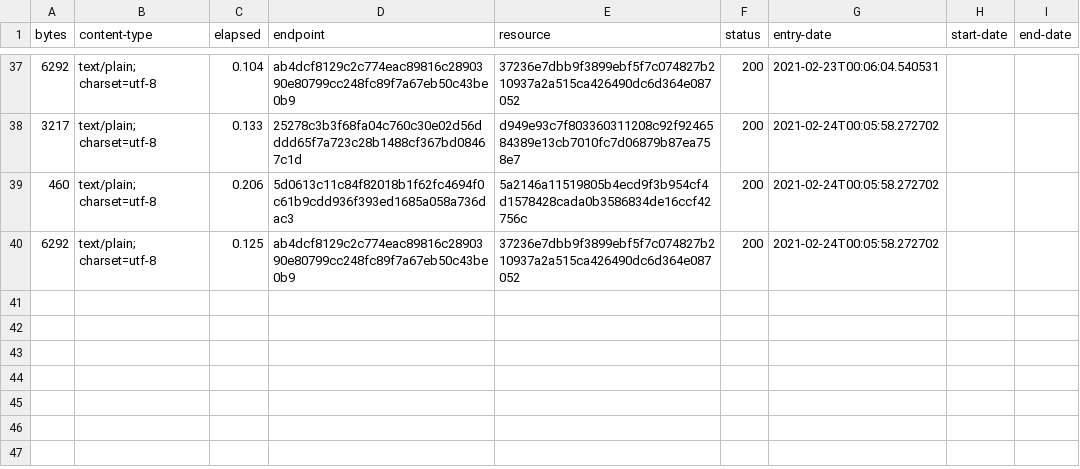
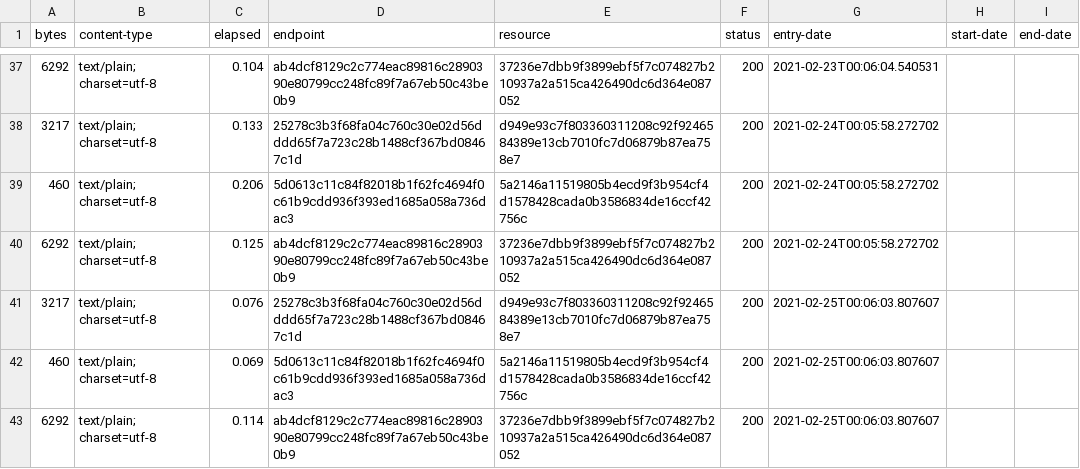
Before and after one commit to digital-land/development-plan-document-collection, a CSV file: collection/log.csv, drawn as a sheet; only a part is shown, gaps mark what is left out; the diff names each change by its address in the sheet, - before the commit and + after, or states it on an @@ line.

Commit message:
Collection 2021-02-25

```diff
--- a/collection/log.csv
+++ b/collection/log.csv
+row 41: 3217 | text/plain; charset=utf-8 | 0.076 | 25278c3b3f68fa04c760c30e02d56dddd65f7a723c28b1488cf367bd08467c1d | d949e93c7f803360311208c92f9246584389e13cb7010fc7d06879b87ea758e7 | 200 | 2021-02-25T00:06:03.807607
+row 42: 460 | text/plain; charset=utf-8 | 0.069 | 5d0613c11c84f82018b1f62fc4694f0c61b9cdd936f393ed1685a058a736dac3 | 5a2146a11519805b4ecd9f3b954cf4d1578428cada0b3586834de16ccf42756c | 200 | 2021-02-25T00:06:03.807607
+row 43: 6292 | text/plain; charset=utf-8 | 0.114 | ab4dcf8129c2c774eac89816c2890390e80799cc248fc89f7a67eb50c43be0b9 | 37236e7dbb9f3899ebf5f7c074827b210937a2a515ca426490dc6d364e087052 | 200 | 2021-02-25T00:06:03.807607
```
